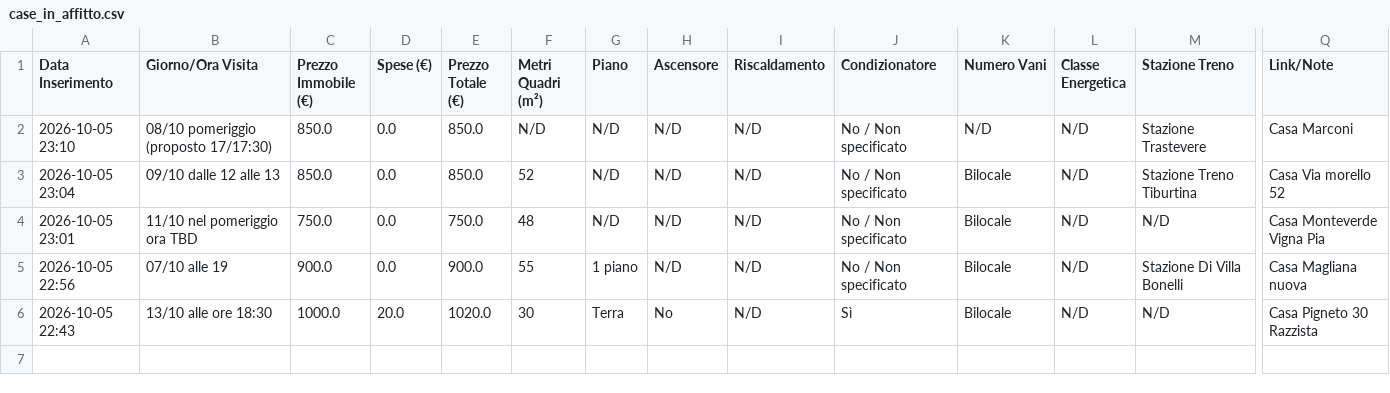
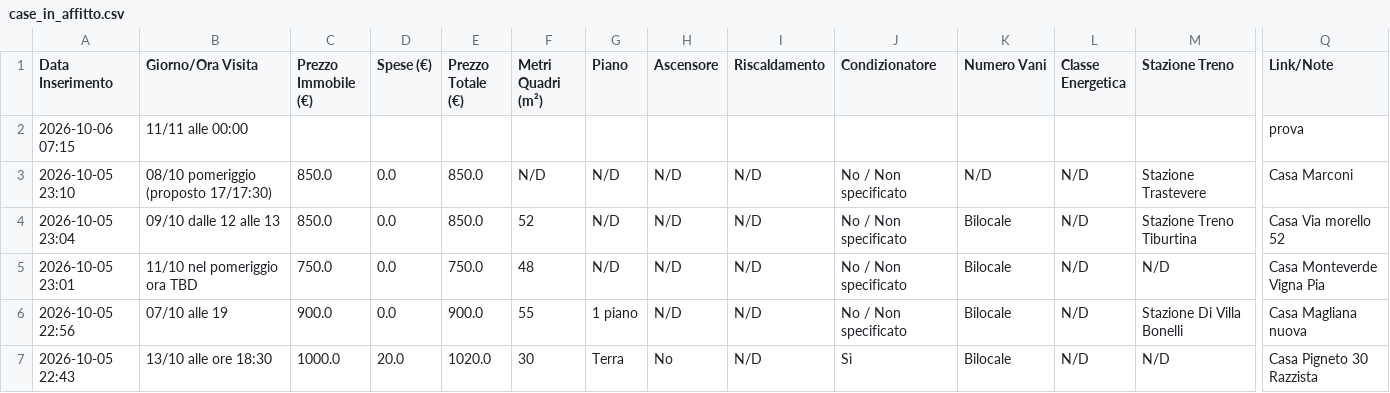
Before and after one commit to Nitrowarrior98/Case_in_affitto, a CSV file: case_in_affitto.csv, drawn as a sheet; only a part is shown, gaps mark what is left out; rows hold the shown columns only; the diff names each change by its address in the sheet, - before the commit and + after, or states it on an @@ line.

Commit message:
Aggiornamento catalogo 2026-10-06 07:15

```diff
--- a/case_in_affitto.csv
+++ b/case_in_affitto.csv
+row 2: 2026-10-06 07:15 | 11/11 alle 00:00 |  |  |  |  |  |  |  |  |  |  |  | prova
```
